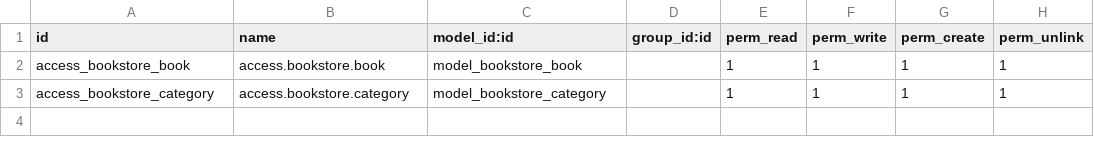
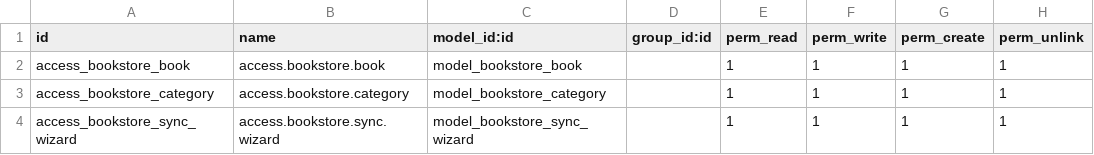
Before and after one commit to 11kamal11/Bookstore, a CSV file: bookstore/security/ir.model.access.csv, drawn as a sheet.

```diff
--- a/bookstore/security/ir.model.access.csv
+++ b/bookstore/security/ir.model.access.csv
@@ -3 +3,2 @@ access_bookstore_book,access.bookstore.book,model_bookstore_book,,1,1,1,1
 access_bookstore_category,access.bookstore.category,model_bookstore_category,,1,1,1,1
+access_bookstore_sync_wizard,access.bookstore.sync.wizard,model_bookstore_sync_wizard,,1,1,1,1
```
Also changed, not shown: 13 other files.
